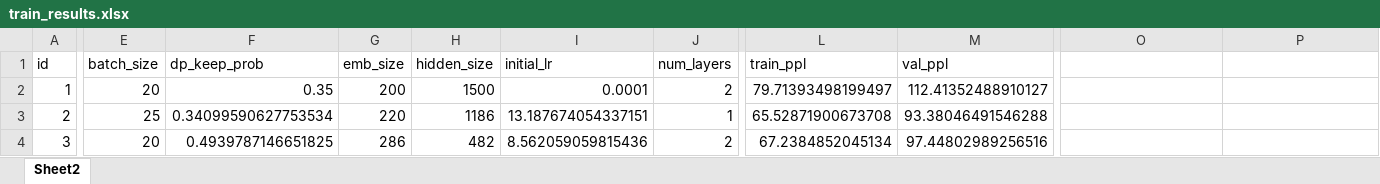
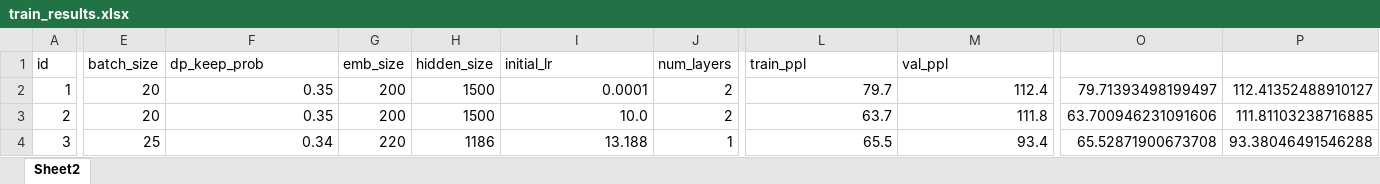
Before and after one commit to PBarde/DL_Ass2, an Excel workbook: train_results.xlsx, sheet Sheet2, drawn as a sheet; only a part is shown, gaps mark what is left out; values as stored, in another font and other column widths than the file's, no cell formats; table styles not drawn; the diff covers the shown part only; the diff names each change by its address in the sheet, - before the commit and + after, or states it on an @@ line.

Commit message:
updated plot script and results

```diff
--- a/train_results.xlsx (sheet Sheet2)
+++ b/train_results.xlsx (sheet Sheet2)
-L2 (train_ppl): 79.71393498199497
+L2 (train_ppl): 79.7
-M2 (val_ppl): 112.41352488910127
+M2 (val_ppl): 112.4
-O2: (empty)
+O2: 79.71393498199497
-P2: (empty)
+P2: 112.41352488910127
-E3 (batch_size): 25
+E3 (batch_size): 20
-F3 (dp_keep_prob): 0.34099590627753534
+F3 (dp_keep_prob): 0.35
-G3 (emb_size): 220
+G3 (emb_size): 200
-H3 (hidden_size): 1186
+H3 (hidden_size): 1500
-I3 (initial_lr): 13.187674054337151
+I3 (initial_lr): 10.0
-J3 (num_layers): 1
+J3 (num_layers): 2
-L3 (train_ppl): 65.52871900673708
+L3 (train_ppl): 63.7
-M3 (val_ppl): 93.38046491546288
+M3 (val_ppl): 111.8
-O3: (empty)
+O3: 63.700946231091606
-P3: (empty)
+P3: 111.81103238716885
-E4 (batch_size): 20
+E4 (batch_size): 25
-F4 (dp_keep_prob): 0.4939787146651825
+F4 (dp_keep_prob): 0.34
-G4 (emb_size): 286
+G4 (emb_size): 220
-H4 (hidden_size): 482
+H4 (hidden_size): 1186
-I4 (initial_lr): 8.562059059815436
+I4 (initial_lr): 13.188
-J4 (num_layers): 2
+J4 (num_layers): 1
-L4 (train_ppl): 67.2384852045134
+L4 (train_ppl): 65.5
-M4 (val_ppl): 97.44802989256516
+M4 (val_ppl): 93.4
-O4: (empty)
+O4: 65.52871900673708
-P4: (empty)
+P4: 93.38046491546288
```
Also changed, not shown: 93 edited cells elsewhere in this sheet, cell formats, 2 other files.
